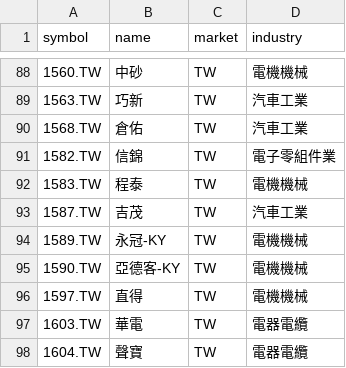
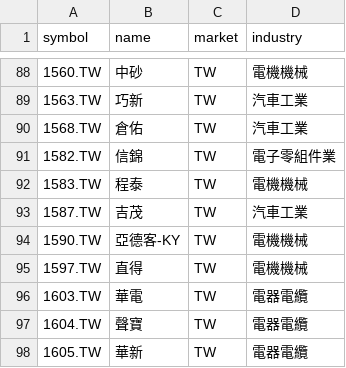
Before and after one commit to huangzewe/my-stock-screener, a CSV file: backend/config/taiwan_universe.csv, drawn as a sheet; only a part is shown, gaps mark what is left out; the shorter side is filled out with more unchanged rows.

```diff
--- a/backend/config/taiwan_universe.csv
+++ b/backend/config/taiwan_universe.csv
@@ -93,3 +93,2 @@
 1587.TW,吉茂,TW,汽車工業
-1589.TW,永冠-KY,TW,電機機械
 1590.TW,亞德客-KY,TW,電機機械
```
Also changed, not shown: 3 other files.
